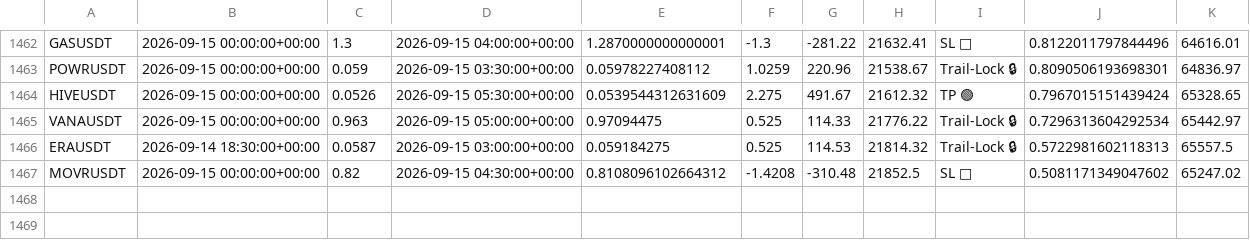
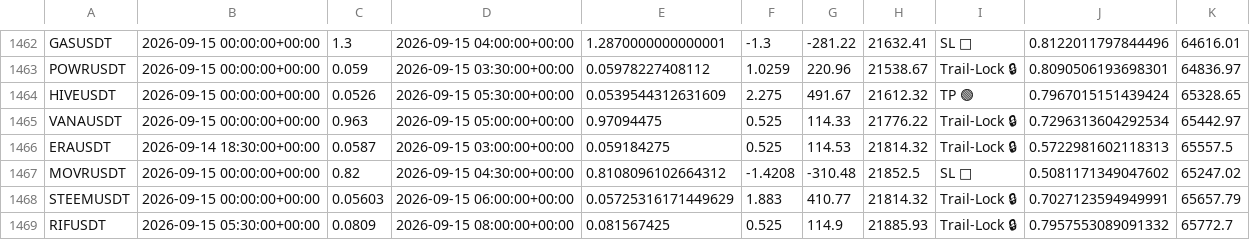
Before and after one commit to tlal1000666-ux/wurfect, a CSV file: trades_log.csv, drawn as a sheet; only a part is shown, gaps mark what is left out.

```diff
--- a/trades_log.csv
+++ b/trades_log.csv
@@ -1467 +1467,3 @@ ERAUSDT,2026-09-14 18:30:00+00:00,0.0587,2026-09-15 03:00:00+00:00,0.059184275,0
 MOVRUSDT,2026-09-15 00:00:00+00:00,0.82,2026-09-15 04:30:00+00:00,0.8108096102664312,-1.4208,-310.48,21852.5,SL 🔴,0.5081171349047602,65247.02
+STEEMUSDT,2026-09-15 00:00:00+00:00,0.05603,2026-09-15 06:00:00+00:00,0.05725316171449629,1.883,410.77,21814.32,Trail-Lock 🔒,0.7027123594949991,65657.79
+RIFUSDT,2026-09-15 05:30:00+00:00,0.0809,2026-09-15 08:00:00+00:00,0.081567425,0.525,114.9,21885.93,Trail-Lock 🔒,0.7957553089091332,65772.7
```
Also changed, not shown: shadow_trades_log.csv, 1 other file.
